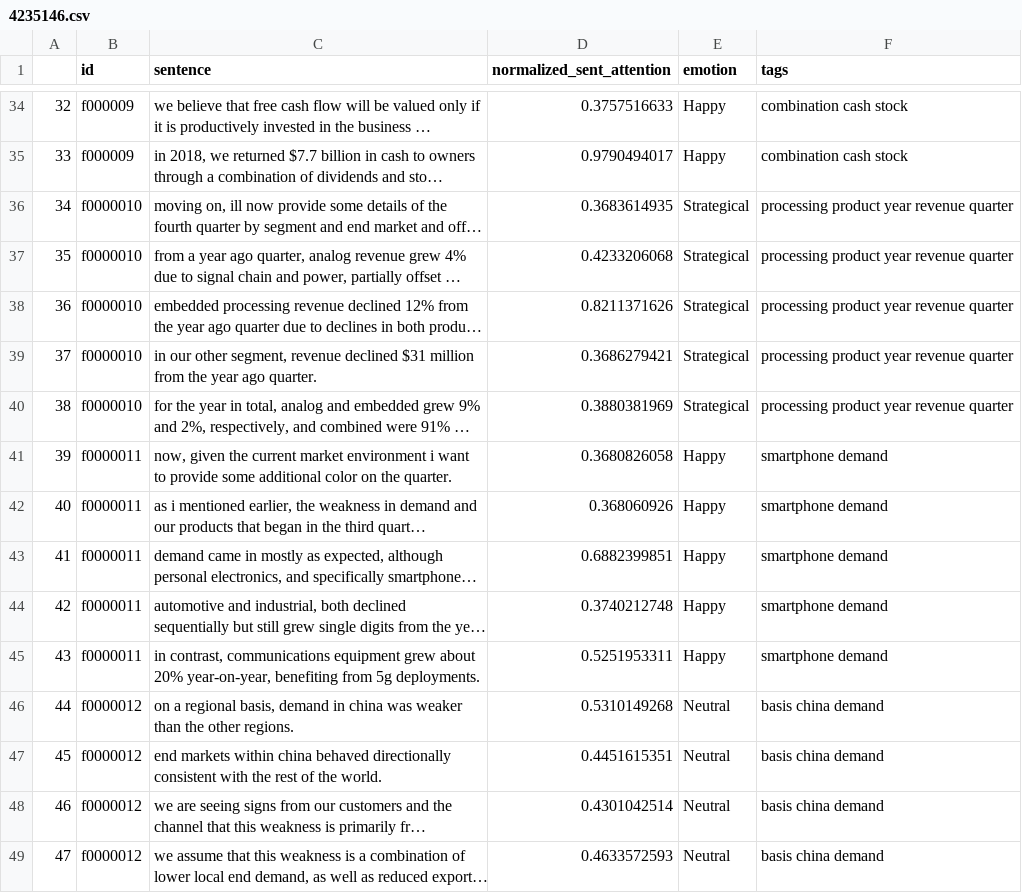
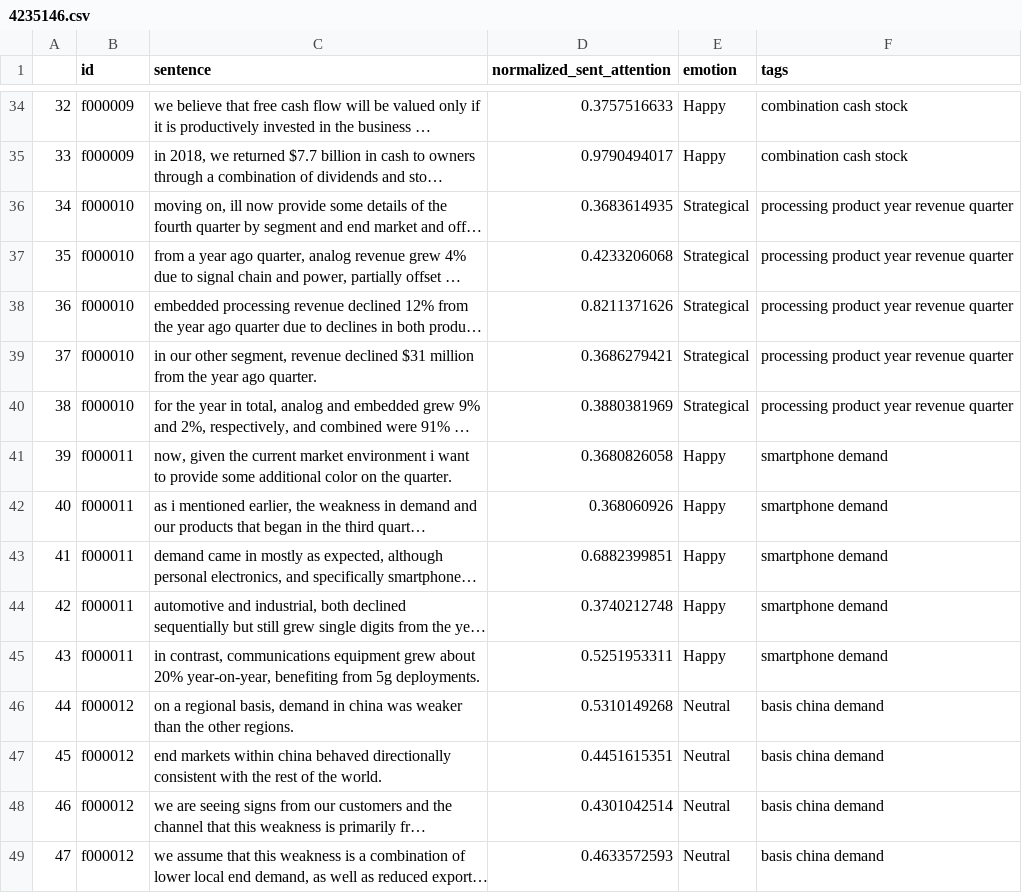
Before and after one commit to daltonfury42/EarningsCall, a CSV file: backend/data/attention_tags/4235146.csv, drawn as a sheet; only a part is shown, gaps mark what is left out; long unchanged cells end in …; the diff covers the shown part only; the diff names each change by its address in the sheet, - before the commit and + after, or states it on an @@ line.

```diff
--- a/backend/data/attention_tags/4235146.csv
+++ b/backend/data/attention_tags/4235146.csv
-B36:B40 (id): f0000010
+B36:B40 (id): f000010
-B41:B45 (id): f0000011
+B41:B45 (id): f000011
-B46:B49 (id): f0000012
+B46:B49 (id): f000012
```
Also changed, not shown: 66 edited cells elsewhere in this file, backend/data/attention_tags/4235508.csv, backend/data/attention_tags/4239008.csv, 3 other files.
